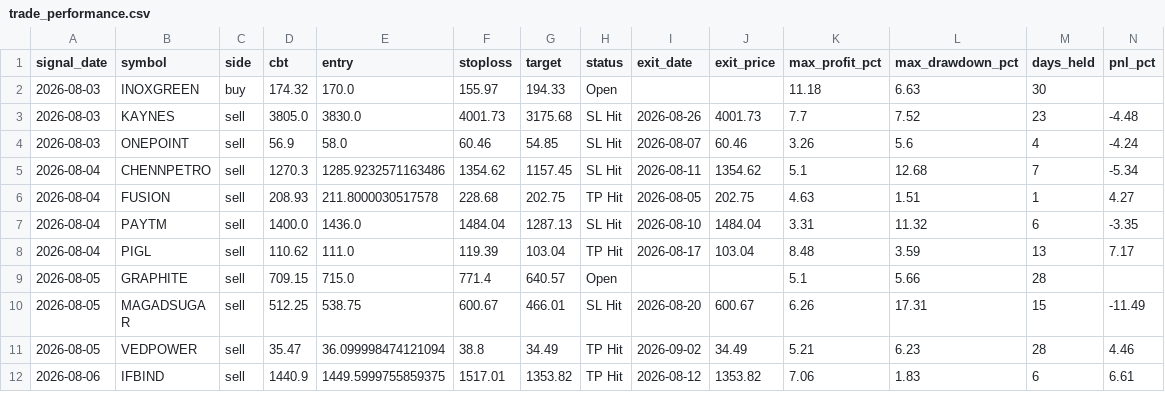
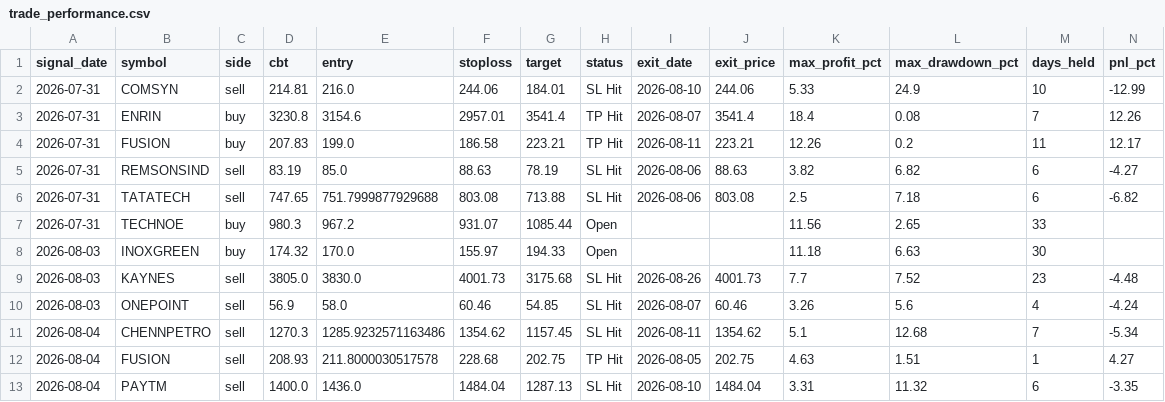
Before and after one commit to faizjio7011-code/checking-trade-signals, a CSV file: report_in/trade_performance.csv, drawn as a sheet; only a part is shown; the shorter side is filled out with more unchanged rows; rows hold the shown columns only; the diff names each change by its address in the sheet, - before the commit and + after, or states it on an @@ line.

```diff
--- a/report_in/trade_performance.csv
+++ b/report_in/trade_performance.csv
+row 2: 2026-07-31 | COMSYN | sell | 214.81 | 216.0 | 244.06 | 184.01 | SL Hit | 2026-08-10 | 244.06 | 5.33 | 24.9 | 10 | -12.99
+row 3: 2026-07-31 | ENRIN | buy | 3230.8 | 3154.6 | 2957.01 | 3541.4 | TP Hit | 2026-08-07 | 3541.4 | 18.4 | 0.08 | 7 | 12.26
+row 4: 2026-07-31 | FUSION | buy | 207.83 | 199.0 | 186.58 | 223.21 | TP Hit | 2026-08-11 | 223.21 | 12.26 | 0.2 | 11 | 12.17
+row 5: 2026-07-31 | REMSONSIND | sell | 83.19 | 85.0 | 88.63 | 78.19 | SL Hit | 2026-08-06 | 88.63 | 3.82 | 6.82 | 6 | -4.27
+row 6: 2026-07-31 | TATATECH | sell | 747.65 | 751.7999877929688 | 803.08 | 713.88 | SL Hit | 2026-08-06 | 803.08 | 2.5 | 7.18 | 6 | -6.82
+row 7: 2026-07-31 | TECHNOE | buy | 980.3 | 967.2 | 931.07 | 1085.44 | Open |  |  | 11.56 | 2.65 | 33
```
Also changed, not shown: report/reentry.csv, report/sl_hit.csv, 7 other files.
